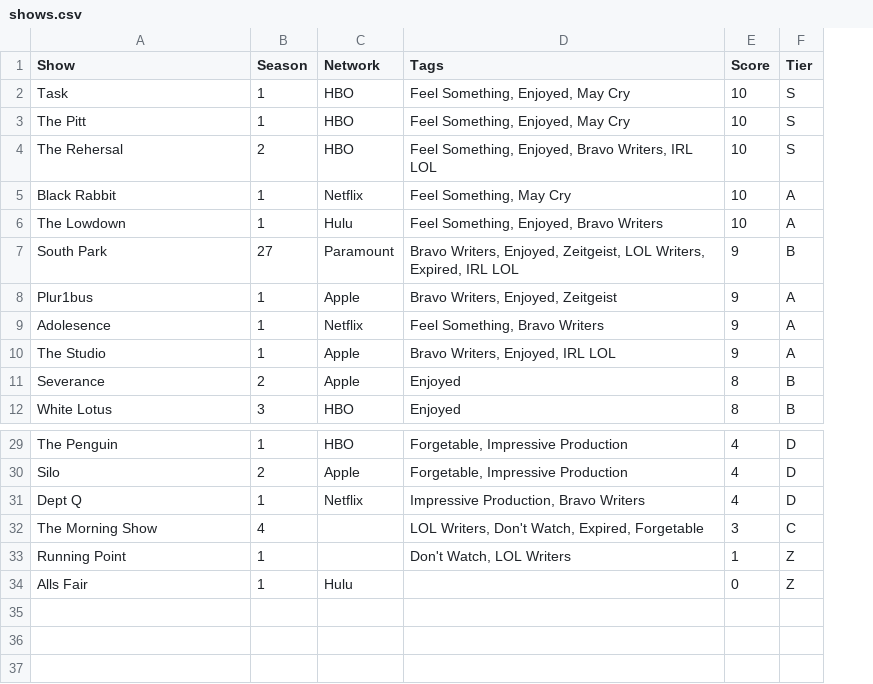
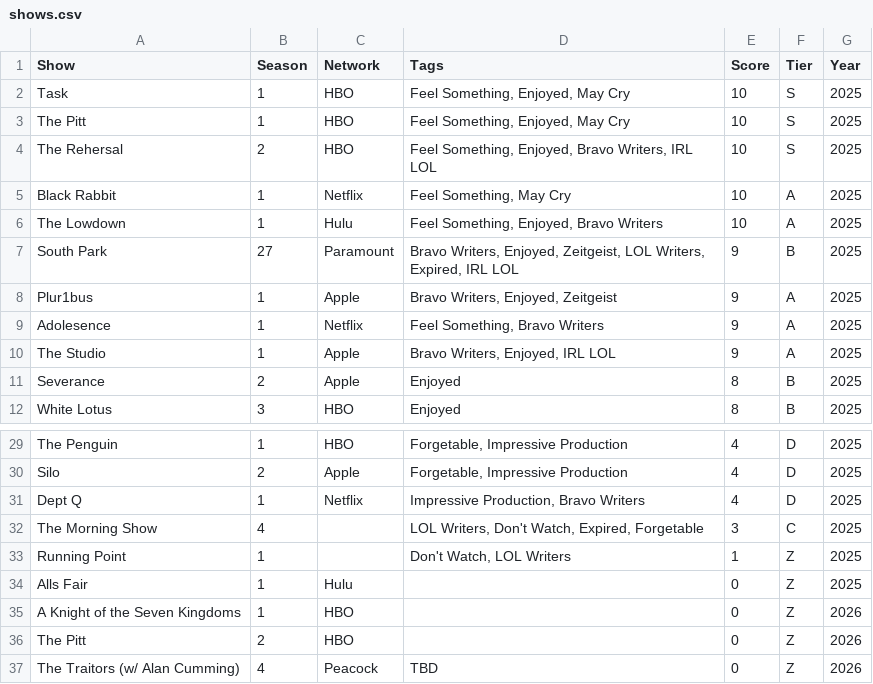
Before and after one commit to drakedanner/rankings, a CSV file: prisma/data/shows.csv, drawn as a sheet; only a part is shown, gaps mark what is left out; the diff names each change by its address in the sheet, - before the commit and + after, or states it on an @@ line.

```diff
--- a/prisma/data/shows.csv
+++ b/prisma/data/shows.csv
+column G (Year), rows 2-12: all 2025; rows 29-34: all 2025
+row 35: A Knight of the Seven Kingdoms | 1 | HBO |  | 0 | Z | 2026
+row 36: The Pitt | 2 | HBO |  | 0 | Z | 2026
+row 37: The Traitors (w/ Alan Cumming) | 4 | Peacock | TBD | 0 | Z | 2026
```
Also changed, not shown: 13 other files.
